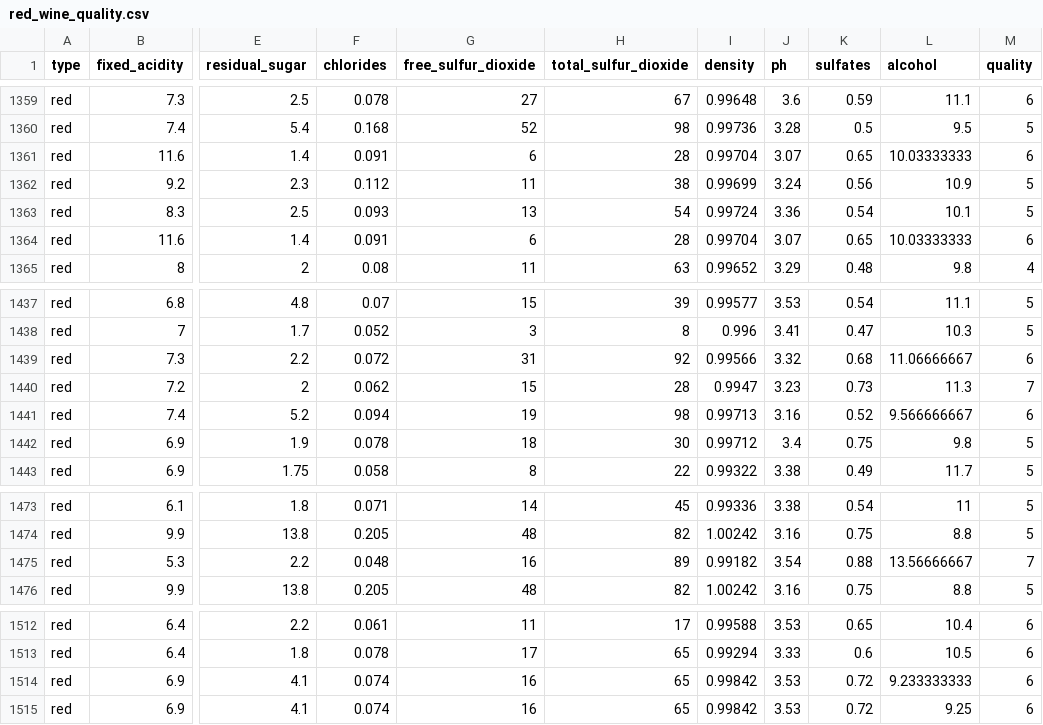
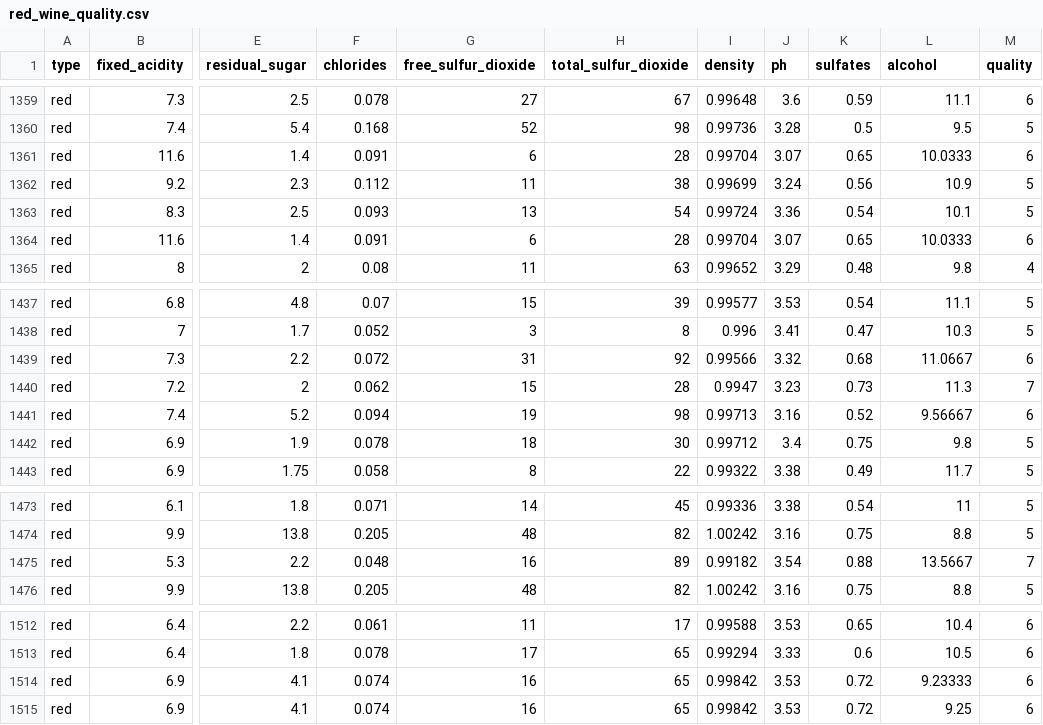
Before and after one commit to scottfreeland/Wine_Quality_Analysis, a CSV file: red_wine_quality.csv, drawn as a sheet; only a part is shown, gaps mark what is left out; the diff names each change by its address in the sheet, - before the commit and + after, or states it on an @@ line.

```diff
--- a/red_wine_quality.csv
+++ b/red_wine_quality.csv
-L1361 (alcohol): 10.03333333
+L1361 (alcohol): 10.0333
-L1364 (alcohol): 10.03333333
+L1364 (alcohol): 10.0333
-L1439 (alcohol): 11.06666667
+L1439 (alcohol): 11.0667
-L1441 (alcohol): 9.566666667
+L1441 (alcohol): 9.56667
-L1475 (alcohol): 13.56666667
+L1475 (alcohol): 13.5667
-L1514 (alcohol): 9.233333333
+L1514 (alcohol): 9.23333
```
Also changed, not shown: white_wine_quality.csv, wine_data_cleaned.csv, 8 other files.
